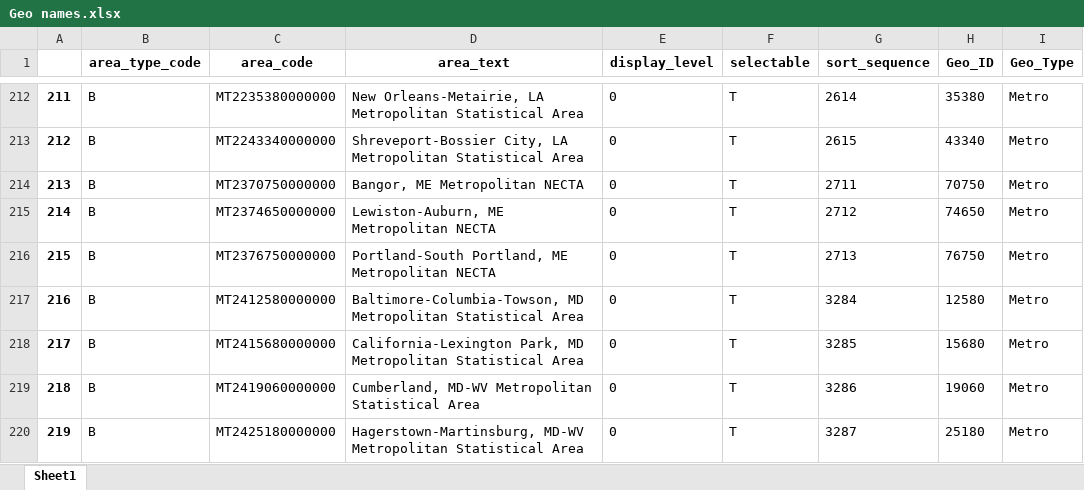
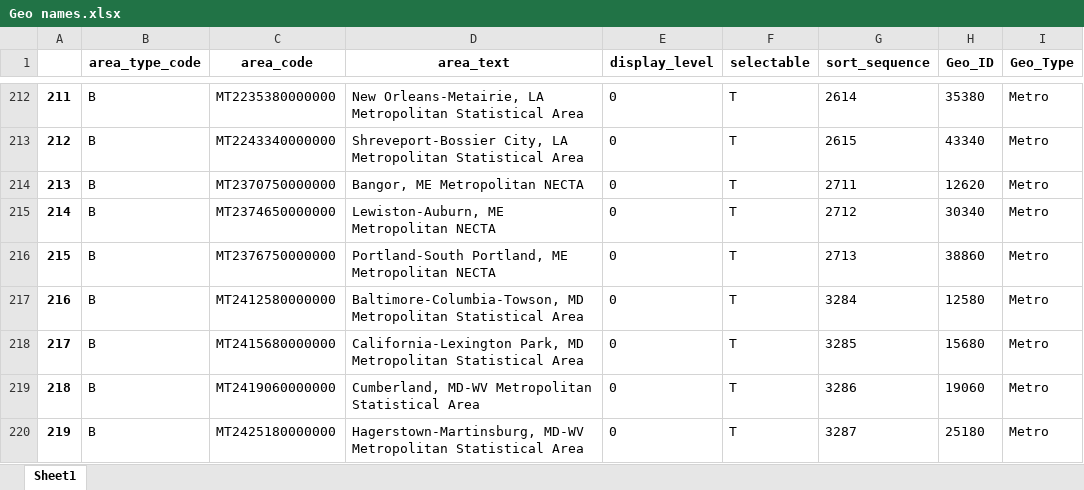
Before and after one commit to jtoh89/SO_reportdata_updater, an Excel workbook: unemployment_parser/Geo names.xlsx, sheet Sheet1, drawn as a sheet; only a part is shown, gaps mark what is left out; values as stored, in another font and other column widths than the file's, no borders; the diff covers the shown part only; the diff names each change by its address in the sheet, - before the commit and + after, or states it on an @@ line.

```diff
--- a/unemployment_parser/Geo names.xlsx (sheet Sheet1)
+++ b/unemployment_parser/Geo names.xlsx (sheet Sheet1)
-H214 (Geo_ID): 70750
+H214 (Geo_ID): 12620
-H215 (Geo_ID): 74650
+H215 (Geo_ID): 30340
-H216 (Geo_ID): 76750
+H216 (Geo_ID): 38860
```
Also changed, not shown: 26 edited cells elsewhere in this sheet, geomapper/BLS_Zillow_Geo.xlsx, 7 other files.
